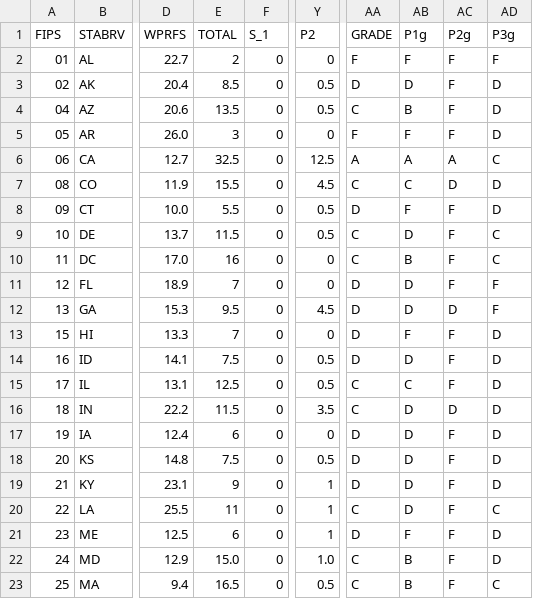
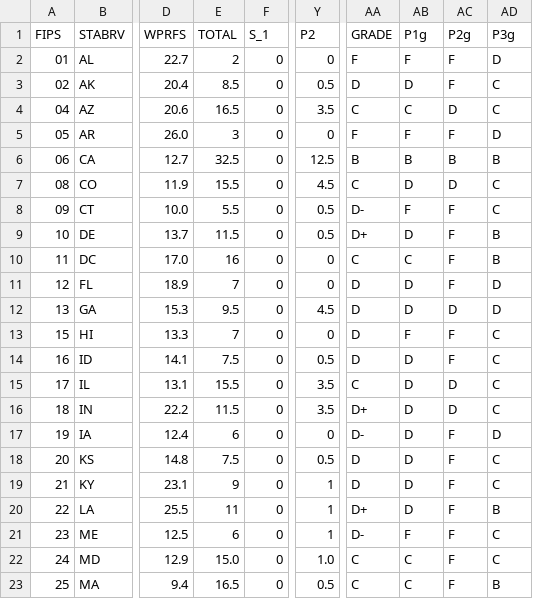
Before and after one commit to 2020Mom/mmh-state-grades, a CSV file: csv/state_grades_2024.csv, drawn as a sheet; only a part is shown, gaps mark what is left out; the diff covers the shown part only; the diff names each change by its address in the sheet, - before the commit and + after, or states it on an @@ line.

Commit message:
final grades 240510

```diff
--- a/csv/state_grades_2024.csv
+++ b/csv/state_grades_2024.csv
-AD2 (P3g): F
+AD2 (P3g): D
-AD3:AD4 (P3g): D
+AD3:AD4 (P3g): C
-E4 (TOTAL): 13.5
+E4 (TOTAL): 16.5
-Y4 (P2): 0.5
+Y4 (P2): 3.5
-AB4 (P1g): B
+AB4 (P1g): C
-AC4 (P2g): F
+AC4 (P2g): D
-AA6 (GRADE): A
+AA6 (GRADE): B
-AB6 (P1g): A
+AB6 (P1g): B
-AC6 (P2g): A
+AC6 (P2g): B
-AD6 (P3g): C
+AD6 (P3g): B
-AB7 (P1g): C
+AB7 (P1g): D
-AD7:AD8 (P3g): D
+AD7:AD8 (P3g): C
-AA8 (GRADE): D
+AA8 (GRADE): D-
-AA9 (GRADE): C
+AA9 (GRADE): D+
-AD9:AD10 (P3g): C
+AD9:AD10 (P3g): B
-AB10 (P1g): B
+AB10 (P1g): C
-AD11:AD12 (P3g): F
+AD11:AD12 (P3g): D
-AD13:AD16 (P3g): D
+AD13:AD16 (P3g): C
-E15 (TOTAL): 12.5
+E15 (TOTAL): 15.5
-Y15 (P2): 0.5
+Y15 (P2): 3.5
-AB15 (P1g): C
+AB15 (P1g): D
-AC15 (P2g): F
+AC15 (P2g): D
-AA16 (GRADE): C
+AA16 (GRADE): D+
-AA17 (GRADE): D
+AA17 (GRADE): D-
-AD18:AD19 (P3g): D
+AD18:AD19 (P3g): C
-AA20 (GRADE): C
+AA20 (GRADE): D+
-AD20 (P3g): C
+AD20 (P3g): B
-AA21 (GRADE): D
+AA21 (GRADE): D-
-AD21:AD22 (P3g): D
+AD21:AD22 (P3g): C
-AB22:AB23 (P1g): B
+AB22:AB23 (P1g): C
-AD23 (P3g): C
+AD23 (P3g): B
```
Also changed, not shown: 67 edited cells elsewhere in this file.
